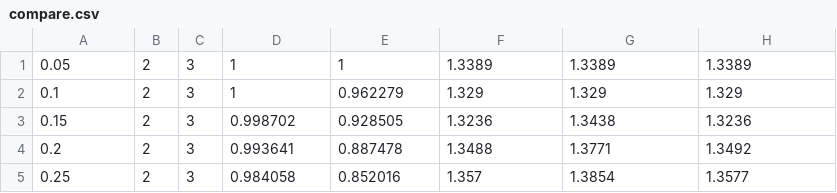
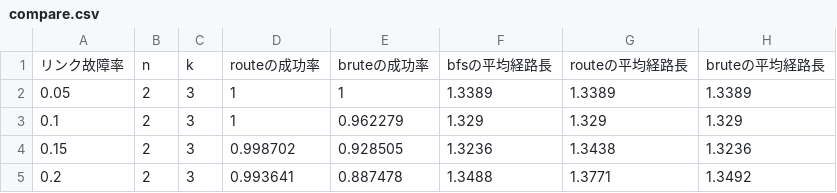
Before and after one commit to seiyakuramochi/donuts, a CSV file: compare.csv, drawn as a sheet; only a part is shown; the shorter side is filled out with more unchanged rows.

Commit message:
ラベル追加

```diff
--- a/compare.csv
+++ b/compare.csv
@@ -1 +1,2 @@
+リンク故障率, n, k, routeの成功率, bruteの成功率, bfsの平均経路長, routeの平均経路長, bruteの平均経路長
 0.05, 2, 3, 1, 1, 1.3389, 1.3389, 1.3389
```
